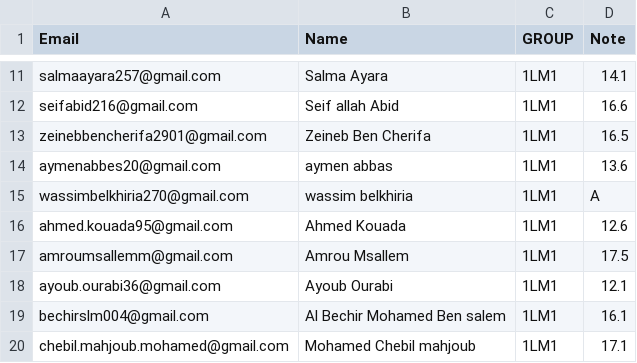
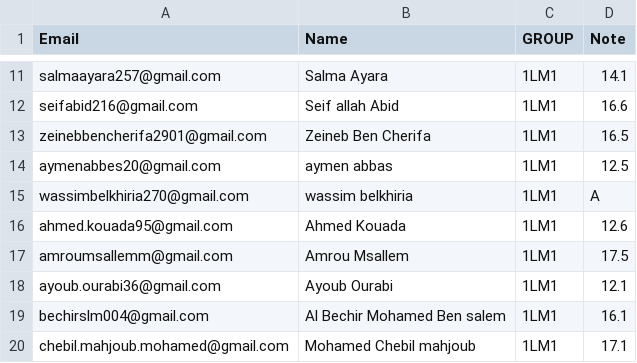
Before and after one commit to nevermind78/DATALM, a CSV file: 1LM.csv, drawn as a sheet; only a part is shown, gaps mark what is left out.

Commit message:
Update 1LM.csv

```diff
--- a/1LM.csv
+++ b/1LM.csv
@@ -13,3 +13,3 @@ seifabid216@gmail.com;Seif allah Abid;1LM1;16.6
 zeinebbencherifa2901@gmail.com;Zeineb Ben Cherifa;1LM1;16.5
-aymenabbes20@gmail.com ;aymen abbas;1LM1;13.6
+aymenabbes20@gmail.com ;aymen abbas;1LM1;12.5
 wassimbelkhiria270@gmail.com;wassim belkhiria;1LM1;A
```
